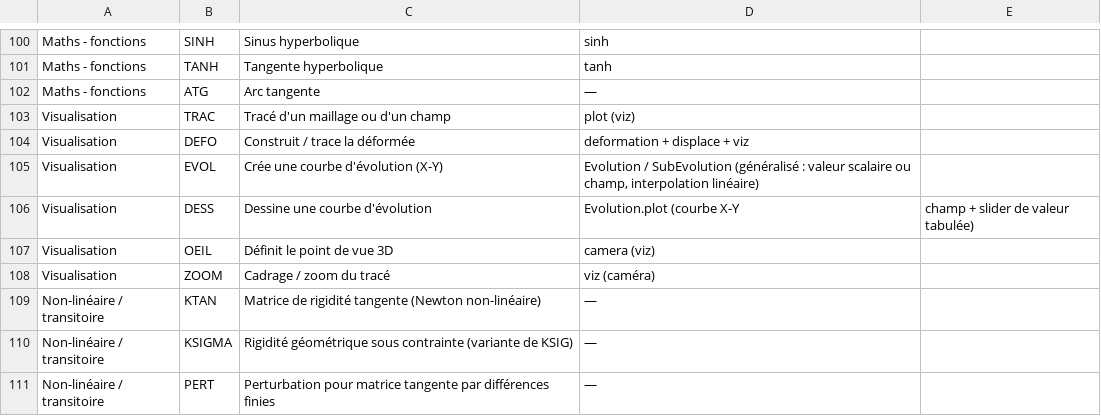
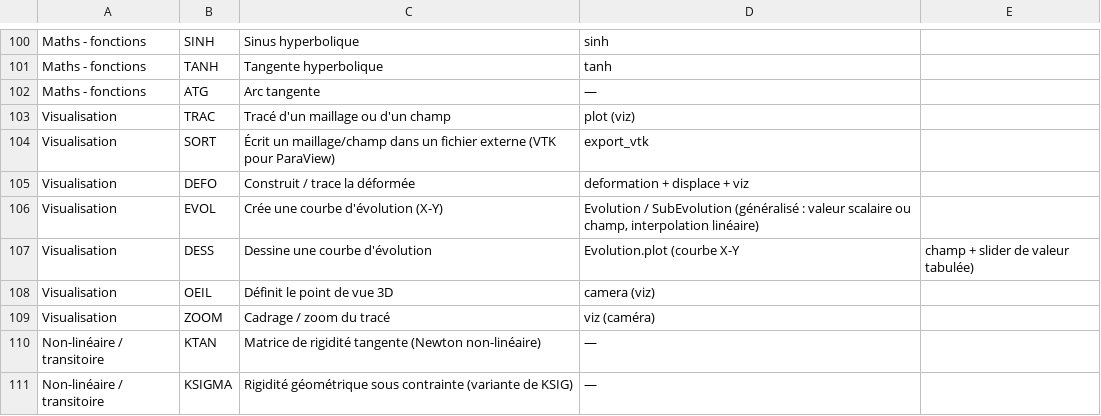
Before and after one commit to Pyrucast/pyrucast, a CSV file: opérateur_castem.csv, drawn as a sheet; only a part is shown, gaps mark what is left out; the shorter side is filled out with more unchanged rows.

```diff
--- a/opérateur_castem.csv
+++ b/opérateur_castem.csv
@@ -103,2 +103,3 @@ Maths - fonctions;ATG;Arc tangente;—
 Visualisation;TRAC;Tracé d'un maillage ou d'un champ;plot (viz)
+Visualisation;SORT;Écrit un maillage/champ dans un fichier externe (VTK pour ParaView);export_vtk
 Visualisation;DEFO;Construit / trace la déformée;deformation + displace + viz
```
Also changed, not shown: 13 other files.
